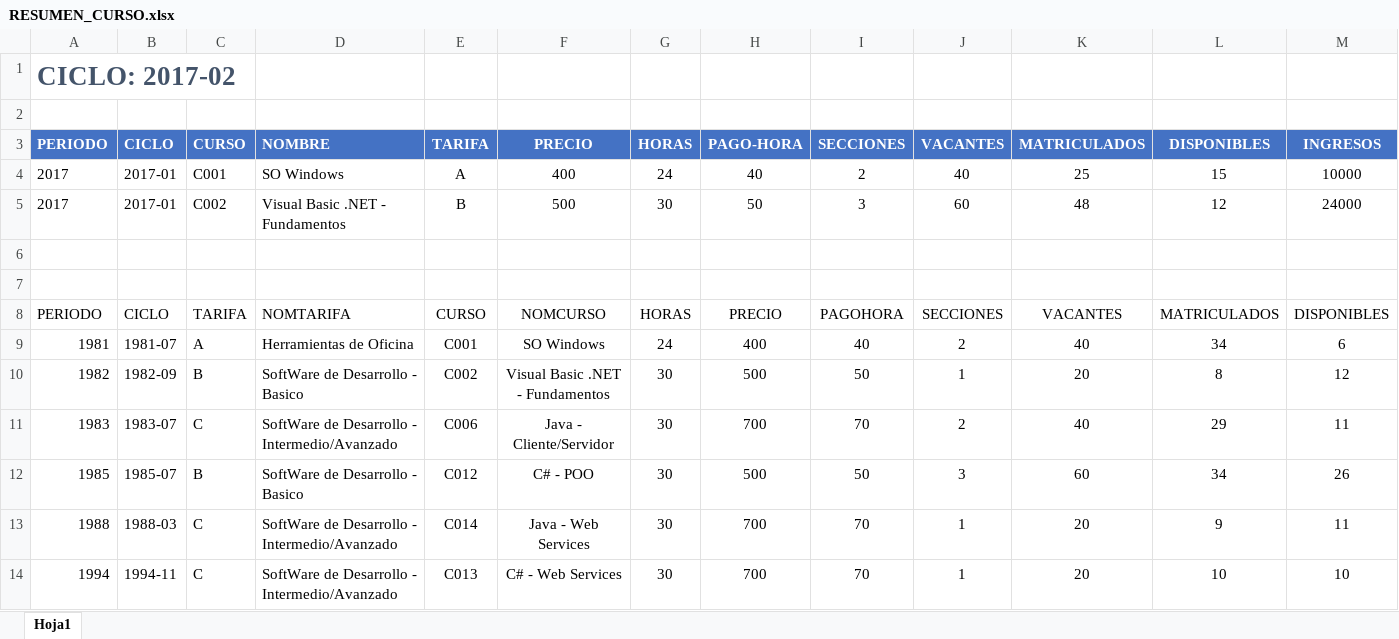
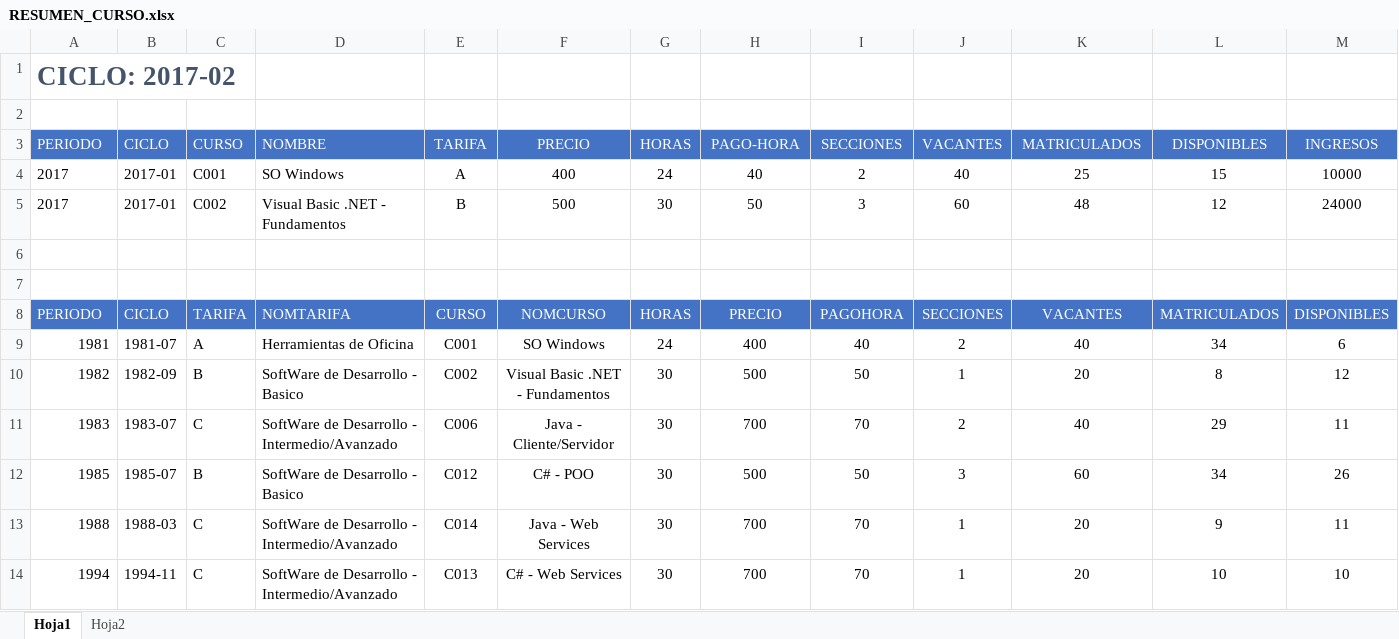
Before and after one commit to gcoronelc/USIL_TPW_2017_2_TT, an Excel workbook: Sem12/RESUMEN_CURSO.xlsx, sheet Hoja1, drawn as a sheet; only a part is shown; values as stored, in another font and other column widths than the file's, no borders; the diff covers the shown part only; the diff names each change by its address in the sheet, - before the commit and + after, or states it on an @@ line.

```diff
--- a/Sem12/RESUMEN_CURSO.xlsx (sheet Hoja1)
+++ b/Sem12/RESUMEN_CURSO.xlsx (sheet Hoja1)
+sheet tab: Hoja2
-A3:M3 bold: on
+A3:M3 bold: off
@@ A8:M8 fill: none → #4472C4, text colour: black → #FFFFFF @@
```
Also changed, not shown: cell formats elsewhere in this sheet, 1 other file.
